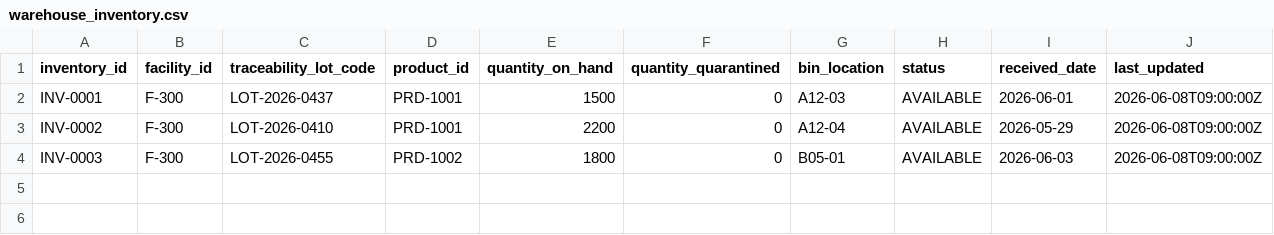
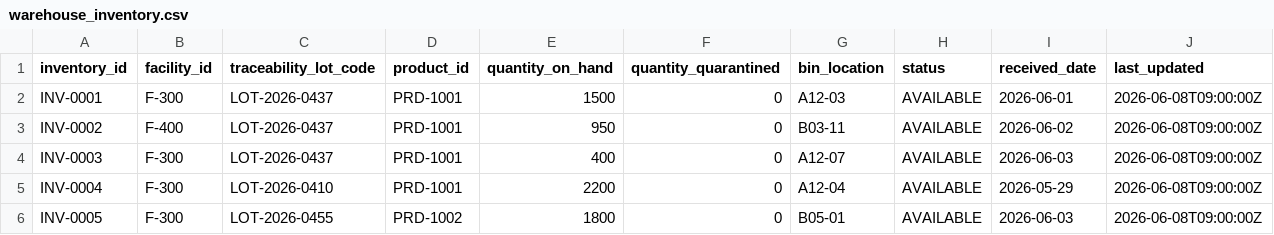
Before and after one commit to yadavmanan/morckerp, a CSV file: app/data/warehouse_inventory.csv, drawn as a sheet.

Commit message:
Update warehouse_inventory.csv

```diff
--- a/app/data/warehouse_inventory.csv
+++ b/app/data/warehouse_inventory.csv
@@ -2,3 +2,5 @@ inventory_id,facility_id,traceability_lot_code,product_id,quantity_on_hand,quant
 INV-0001,F-300,LOT-2026-0437,PRD-1001,1500,0,A12-03,AVAILABLE,2026-06-01,2026-06-08T09:00:00Z
-INV-0002,F-300,LOT-2026-0410,PRD-1001,2200,0,A12-04,AVAILABLE,2026-05-29,2026-06-08T09:00:00Z
-INV-0003,F-300,LOT-2026-0455,PRD-1002,1800,0,B05-01,AVAILABLE,2026-06-03,2026-06-08T09:00:00Z
+INV-0002,F-400,LOT-2026-0437,PRD-1001,950,0,B03-11,AVAILABLE,2026-06-02,2026-06-08T09:00:00Z
+INV-0003,F-300,LOT-2026-0437,PRD-1001,400,0,A12-07,AVAILABLE,2026-06-03,2026-06-08T09:00:00Z
+INV-0004,F-300,LOT-2026-0410,PRD-1001,2200,0,A12-04,AVAILABLE,2026-05-29,2026-06-08T09:00:00Z
+INV-0005,F-300,LOT-2026-0455,PRD-1002,1800,0,B05-01,AVAILABLE,2026-06-03,2026-06-08T09:00:00Z
```
